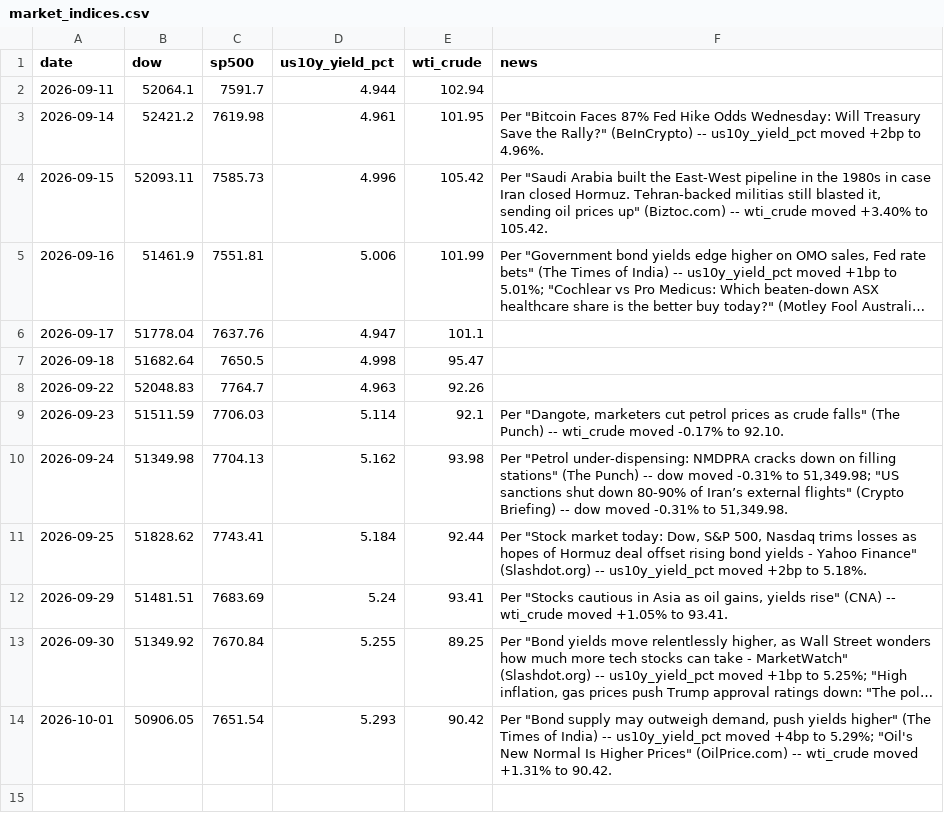
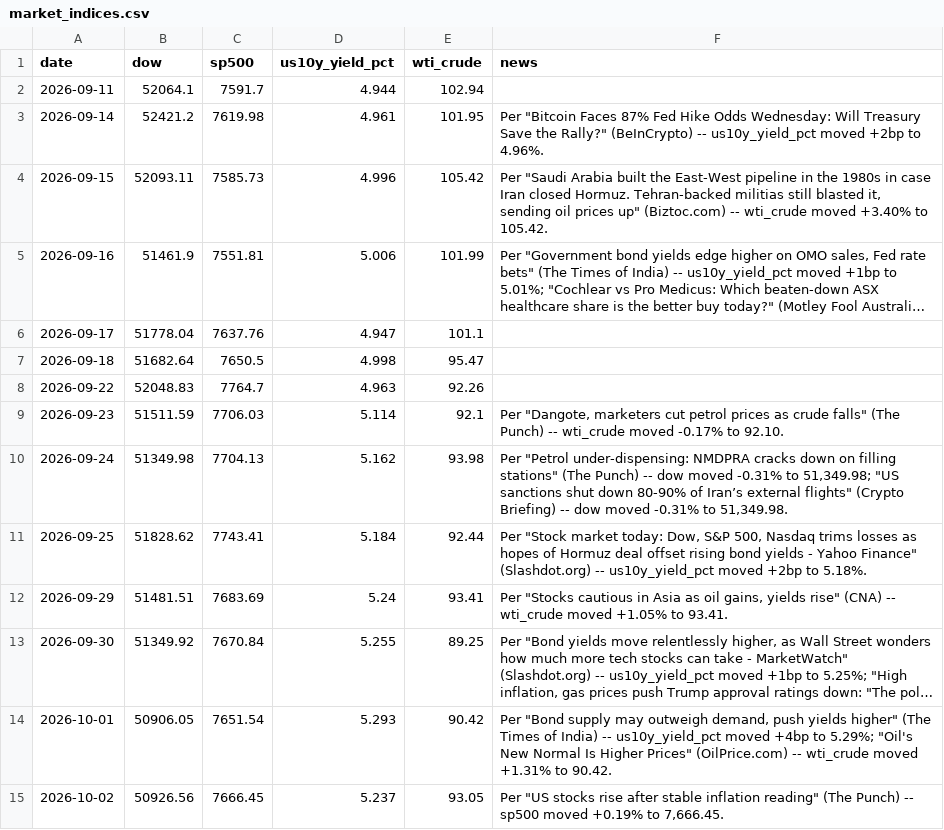
Before and after one commit to aprilyxren/fmkt256-index-tracker, a CSV file: market_indices.csv, drawn as a sheet; long unchanged cells end in ….

```diff
--- a/market_indices.csv
+++ b/market_indices.csv
@@ -14 +14,2 @@ date,dow,sp500,us10y_yield_pct,wti_crude,news
 2026-10-01,50906.05,7651.54,5.293,90.42,"Per ""Bond supply may outweigh demand, push yields higher"" (The Times of India) -- us10y_yield_pct moved +4bp to 5.29%; ""Oil's New Normal Is Higher Prices"" (OilPrice.com) -- wti_crude moved +1.31% to 90.42."
+2026-10-02,50926.56,7666.45,5.237,93.05,"Per ""US stocks rise after stable inflation reading"" (The Punch) -- sp500 moved +0.19% to 7,666.45."
```
